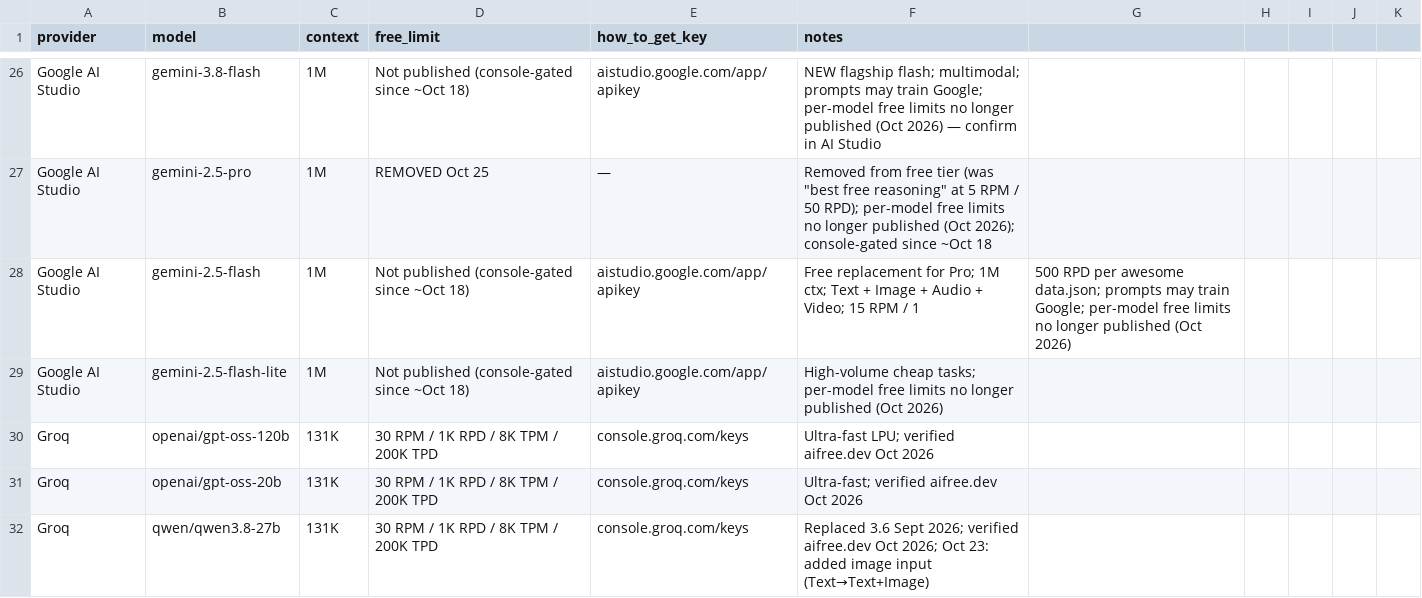
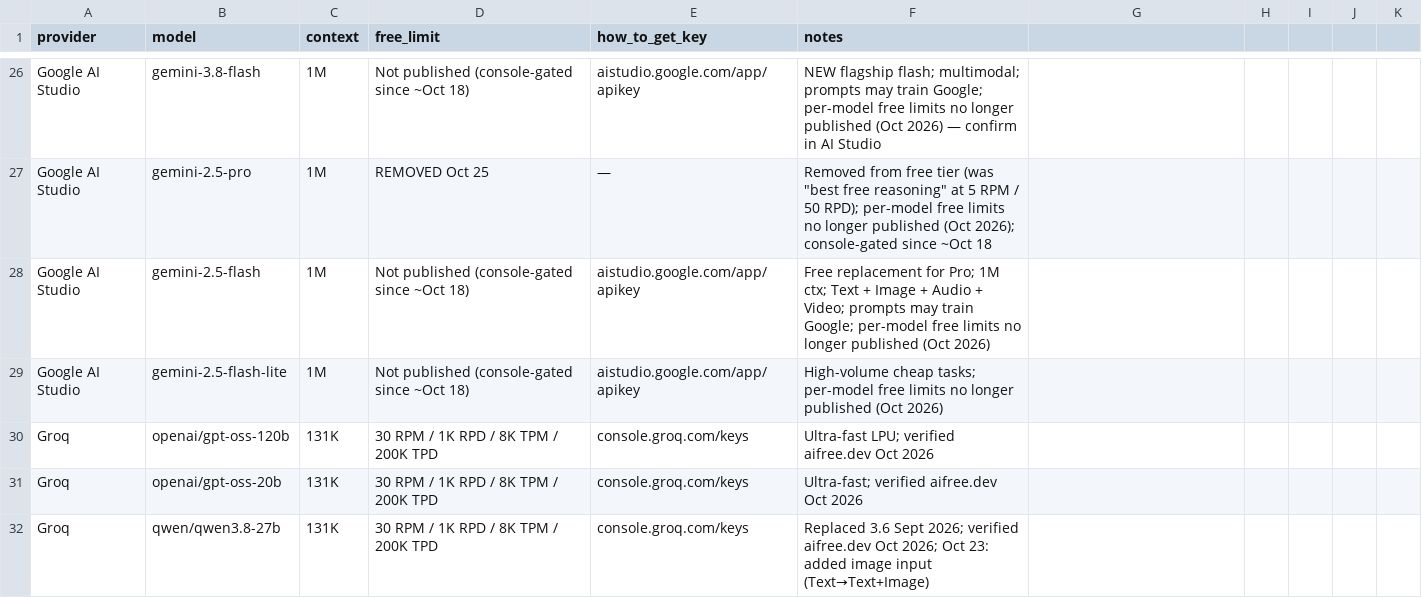
Before and after one commit to NostrDanish/freellm-watch, a CSV file: models.csv, drawn as a sheet; only a part is shown, gaps mark what is left out; the diff covers the shown part only.

```diff
--- a/models.csv
+++ b/models.csv
@@ -27,3 +27,3 @@ Google AI Studio,gemini-3.8-flash,1M,Not published (console-gated since ~Oct 18)
 Google AI Studio,gemini-2.5-pro,1M,REMOVED Oct 25,—,Removed from free tier (was "best free reasoning" at 5 RPM / 50 RPD); per-model free limits no longer published (Oct 2026); console-gated since ~Oct 18
-Google AI Studio,gemini-2.5-flash,1M,Not published (console-gated since ~Oct 18),aistudio.google.com/app/apikey,Free replacement for Pro; 1M ctx; Text + Image + Audio + Video; 15 RPM / 1,500 RPD per awesome data.json; prompts may train Google; per-model free limits no longer published (Oct 2026)
+Google AI Studio,gemini-2.5-flash,1M,Not published (console-gated since ~Oct 18),aistudio.google.com/app/apikey,Free replacement for Pro; 1M ctx; Text + Image + Audio + Video; prompts may train Google; per-model free limits no longer published (Oct 2026)
 Google AI Studio,gemini-2.5-flash-lite,1M,Not published (console-gated since ~Oct 18),aistudio.google.com/app/apikey,High-volume cheap tasks; per-model free limits no longer published (Oct 2026)
```
Also changed, not shown: 1 added row and 3 edited cells elsewhere in this file, 1 other file.
